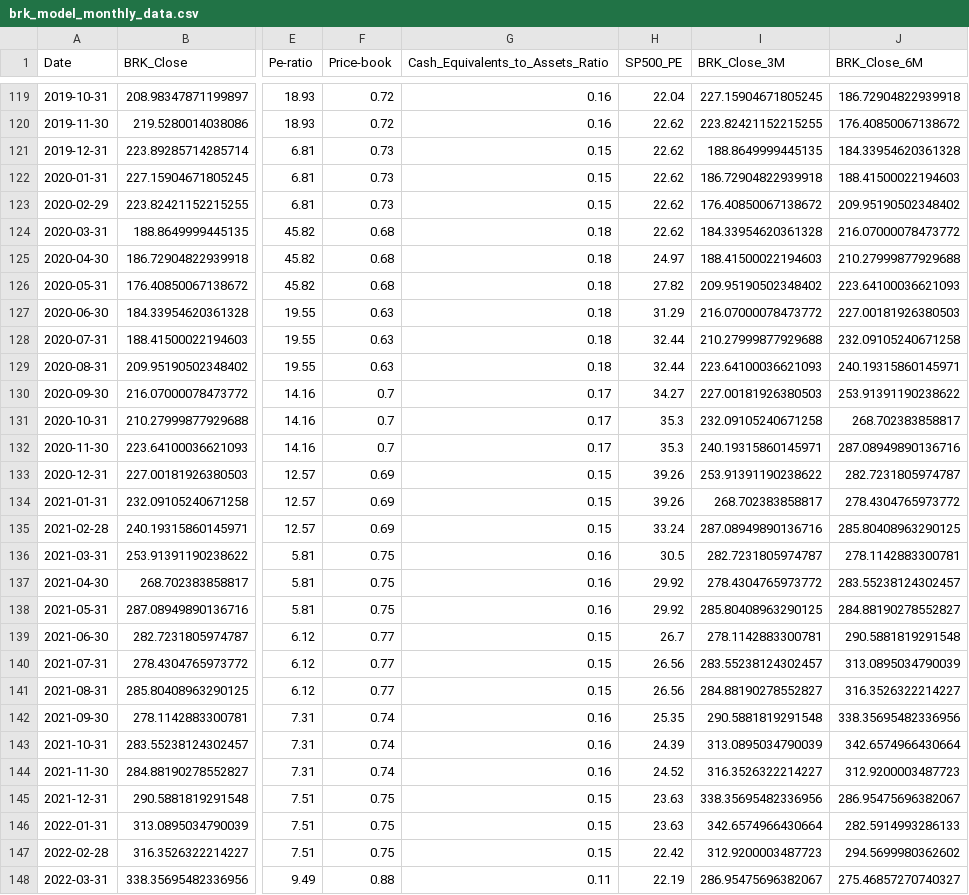
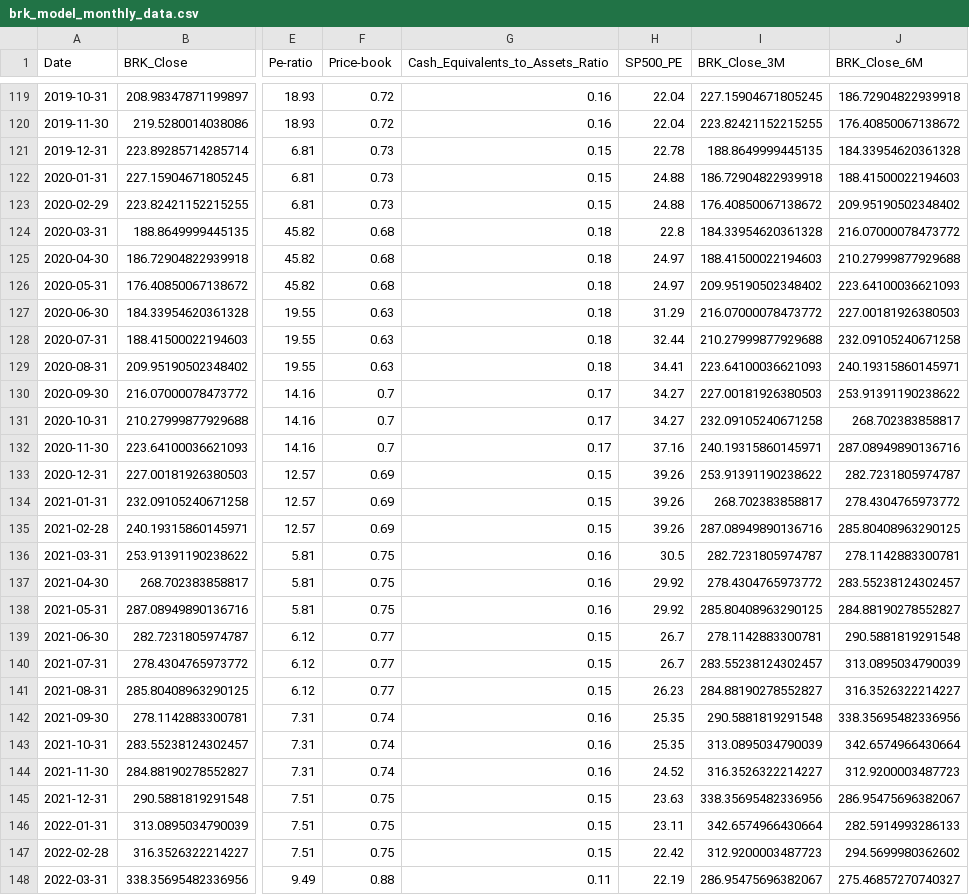
Before and after one commit to bobloh/ML-portfolio, a CSV file: predict-brk-linear/brk_model_monthly_data.csv, drawn as a sheet; only a part is shown, gaps mark what is left out; the diff covers the shown part only; the diff names each change by its address in the sheet, - before the commit and + after, or states it on an @@ line.

```diff
--- a/predict-brk-linear/brk_model_monthly_data.csv
+++ b/predict-brk-linear/brk_model_monthly_data.csv
-H120 (SP500_PE): 22.62
+H120 (SP500_PE): 22.04
-H121 (SP500_PE): 22.62
+H121 (SP500_PE): 22.78
-H122:H123 (SP500_PE): 22.62
+H122:H123 (SP500_PE): 24.88
-H124 (SP500_PE): 22.62
+H124 (SP500_PE): 22.8
-H126 (SP500_PE): 27.82
+H126 (SP500_PE): 24.97
-H129 (SP500_PE): 32.44
+H129 (SP500_PE): 34.41
-H131 (SP500_PE): 35.3
+H131 (SP500_PE): 34.27
-H132 (SP500_PE): 35.3
+H132 (SP500_PE): 37.16
-H135 (SP500_PE): 33.24
+H135 (SP500_PE): 39.26
-H140 (SP500_PE): 26.56
+H140 (SP500_PE): 26.7
-H141 (SP500_PE): 26.56
+H141 (SP500_PE): 26.23
-H143 (SP500_PE): 24.39
+H143 (SP500_PE): 25.35
-H146 (SP500_PE): 23.63
+H146 (SP500_PE): 23.11
```
Also changed, not shown: 68 edited cells elsewhere in this file, predict-brk-linear/brk_model_monthly_data_with_pct_change.csv, predict-brk-linear/sp500_pe_monthly.csv, 6 other files.
